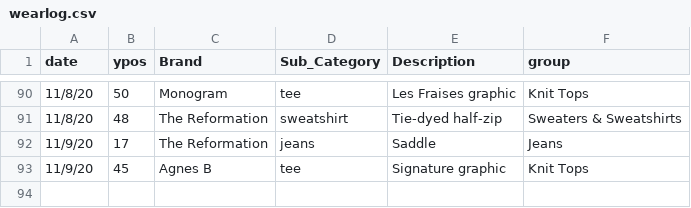
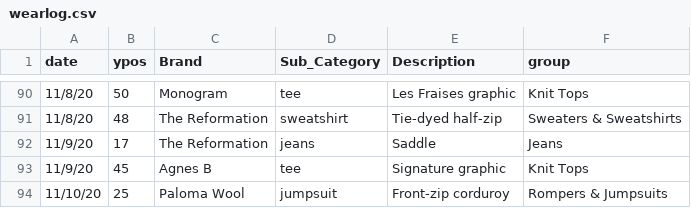
Before and after one commit to leahwelch/leahwelch.github.io, a CSV file: projects/wardrobe2/data/wearlog.csv, drawn as a sheet; only a part is shown, gaps mark what is left out; the diff names each change by its address in the sheet, - before the commit and + after, or states it on an @@ line.

Commit message:
updated data

```diff
--- a/projects/wardrobe2/data/wearlog.csv
+++ b/projects/wardrobe2/data/wearlog.csv
+row 94: 11/10/20 | 25 | Paloma Wool | jumpsuit | Front-zip corduroy | Rompers & Jumpsuits
```
